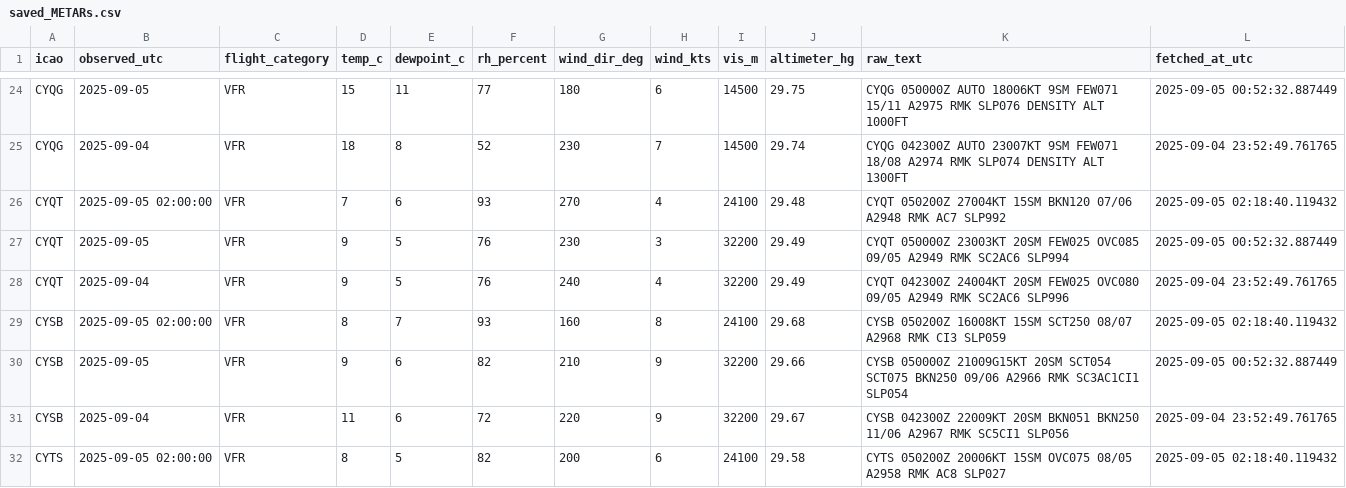
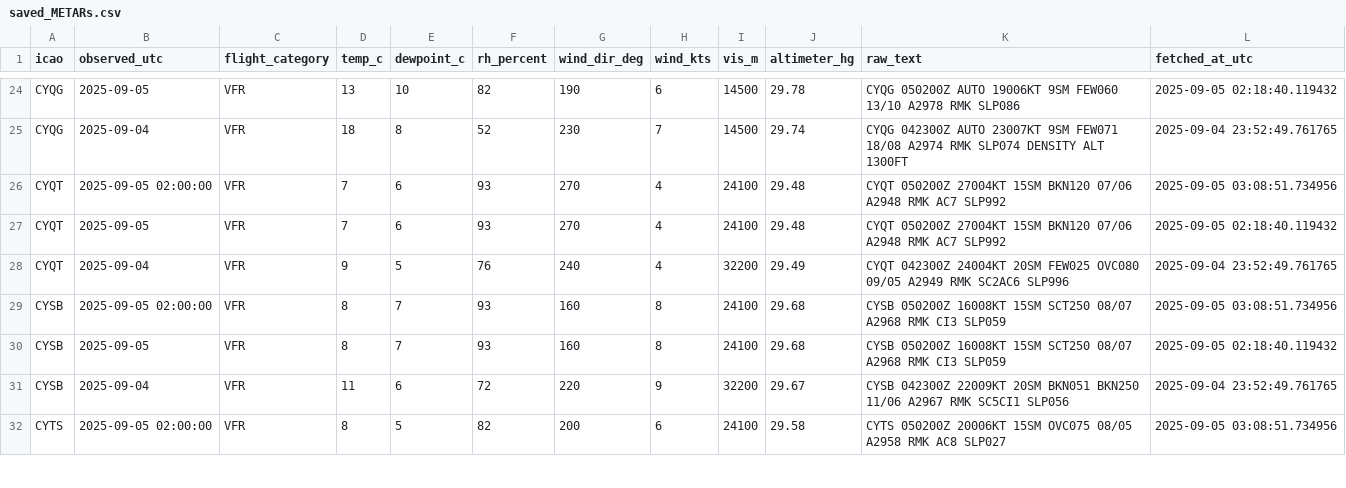
Before and after one commit to NoahCornish/Canada-Flight-Conditions-Research-Project, a CSV file: saved_METARs.csv, drawn as a sheet; only a part is shown, gaps mark what is left out; the diff covers the shown part only.

```diff
--- a/saved_METARs.csv
+++ b/saved_METARs.csv
@@ -24,9 +24,9 @@
-"CYQG",2025-09-05,"VFR",15,11,77,180,6,14500,29.75,"CYQG 050000Z AUTO 18006KT 9SM FEW071 15/11 A2975 RMK SLP076 DENSITY ALT 1000FT",2025-09-05 00:52:32.887449
+"CYQG",2025-09-05,"VFR",13,10,82,190,6,14500,29.78,"CYQG 050200Z AUTO 19006KT 9SM FEW060 13/10 A2978 RMK SLP086",2025-09-05 02:18:40.119432
 "CYQG",2025-09-04,"VFR",18,8,52,230,7,14500,29.74,"CYQG 042300Z AUTO 23007KT 9SM FEW071 18/08 A2974 RMK SLP074 DENSITY ALT 1300FT",2025-09-04 23:52:49.761765
-"CYQT",2025-09-05 02:00:00,"VFR",7,6,93,270,4,24100,29.48,"CYQT 050200Z 27004KT 15SM BKN120 07/06 A2948 RMK AC7 SLP992",2025-09-05 02:18:40.119432
-"CYQT",2025-09-05,"VFR",9,5,76,230,3,32200,29.49,"CYQT 050000Z 23003KT 20SM FEW025 OVC085 09/05 A2949 RMK SC2AC6 SLP994",2025-09-05 00:52:32.887449
+"CYQT",2025-09-05 02:00:00,"VFR",7,6,93,270,4,24100,29.48,"CYQT 050200Z 27004KT 15SM BKN120 07/06 A2948 RMK AC7 SLP992",2025-09-05 03:08:51.734956
+"CYQT",2025-09-05,"VFR",7,6,93,270,4,24100,29.48,"CYQT 050200Z 27004KT 15SM BKN120 07/06 A2948 RMK AC7 SLP992",2025-09-05 02:18:40.119432
 "CYQT",2025-09-04,"VFR",9,5,76,240,4,32200,29.49,"CYQT 042300Z 24004KT 20SM FEW025 OVC080 09/05 A2949 RMK SC2AC6 SLP996",2025-09-04 23:52:49.761765
-"CYSB",2025-09-05 02:00:00,"VFR",8,7,93,160,8,24100,29.68,"CYSB 050200Z 16008KT 15SM SCT250 08/07 A2968 RMK CI3 SLP059",2025-09-05 02:18:40.119432
-"CYSB",2025-09-05,"VFR",9,6,82,210,9,32200,29.66,"CYSB 050000Z 21009G15KT 20SM SCT054 SCT075 BKN250 09/06 A2966 RMK SC3AC1CI1 SLP054",2025-09-05 00:52:32.887449
+"CYSB",2025-09-05 02:00:00,"VFR",8,7,93,160,8,24100,29.68,"CYSB 050200Z 16008KT 15SM SCT250 08/07 A2968 RMK CI3 SLP059",2025-09-05 03:08:51.734956
+"CYSB",2025-09-05,"VFR",8,7,93,160,8,24100,29.68,"CYSB 050200Z 16008KT 15SM SCT250 08/07 A2968 RMK CI3 SLP059",2025-09-05 02:18:40.119432
 "CYSB",2025-09-04,"VFR",11,6,72,220,9,32200,29.67,"CYSB 042300Z 22009KT 20SM BKN051 BKN250 11/06 A2967 RMK SC5CI1 SLP056",2025-09-04 23:52:49.761765
-"CYTS",2025-09-05 02:00:00,"VFR",8,5,82,200,6,24100,29.58,"CYTS 050200Z 20006KT 15SM OVC075 08/05 A2958 RMK AC8 SLP027",2025-09-05 02:18:40.119432
+"CYTS",2025-09-05 02:00:00,"VFR",8,5,82,200,6,24100,29.58,"CYTS 050200Z 20006KT 15SM OVC075 08/05 A2958 RMK AC8 SLP027",2025-09-05 03:08:51.734956
```
Also changed, not shown: 1 added row, 1 removed row and 90 edited cells elsewhere in this file.
